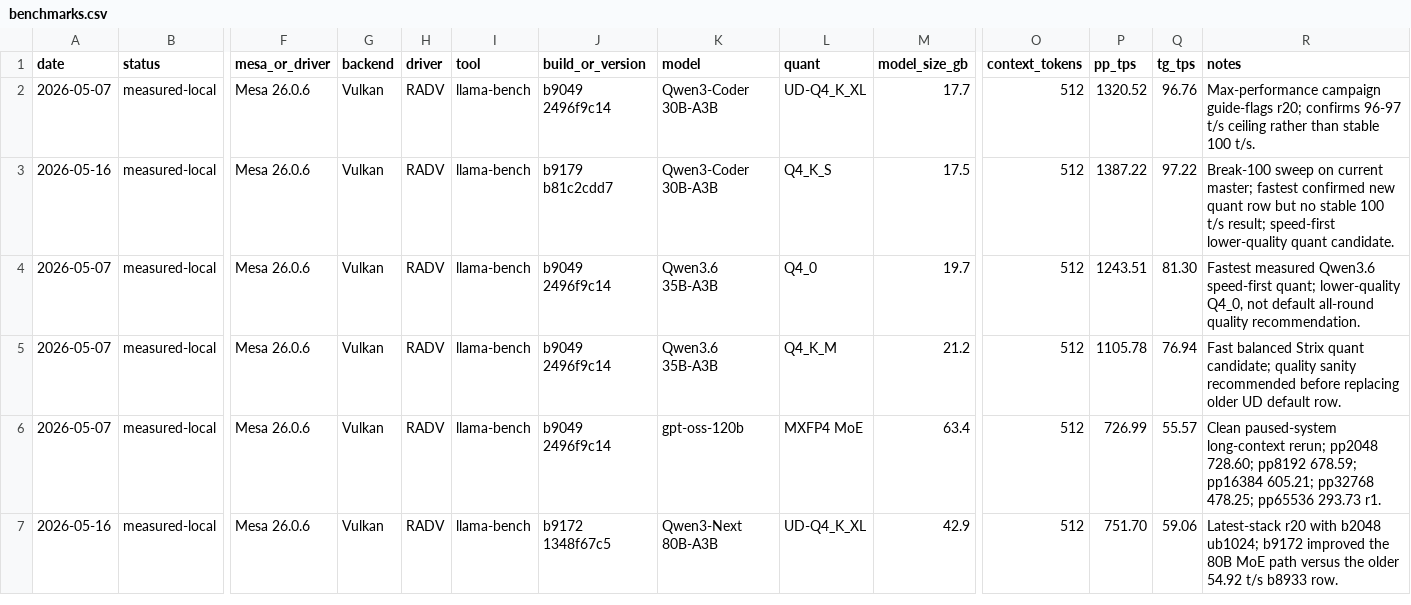
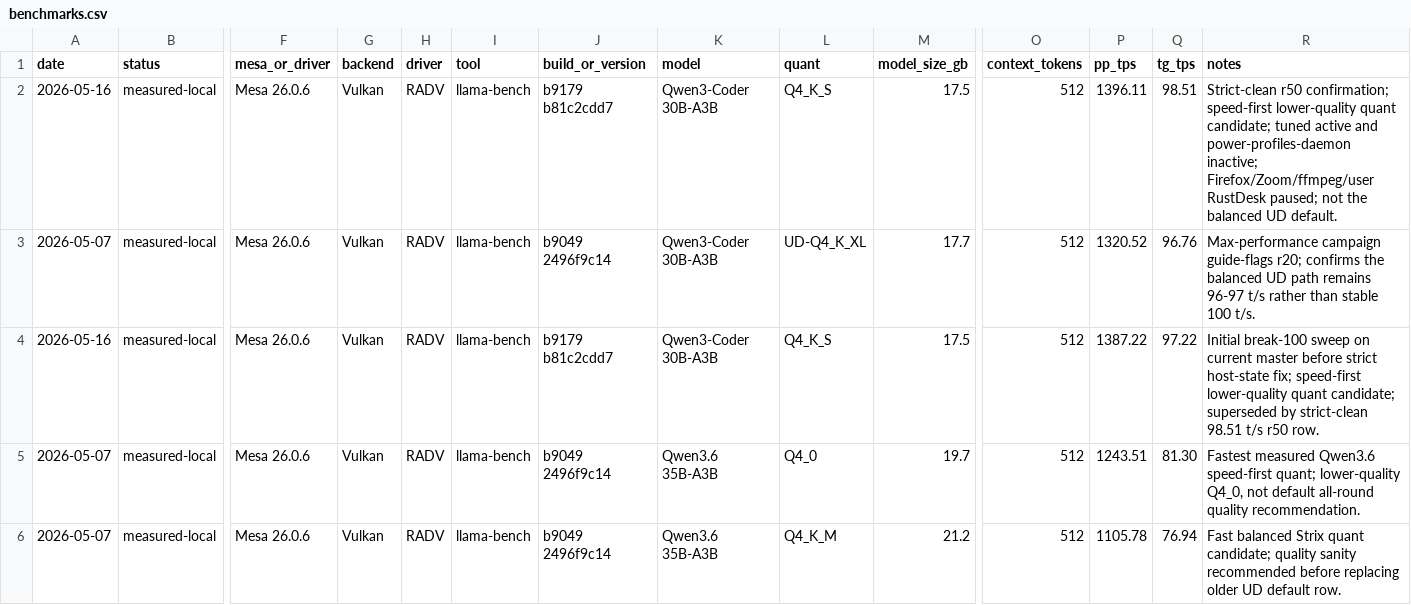
Before and after one commit to Fail-Safe/strix-halo-guide, a CSV file: data/benchmarks.csv, drawn as a sheet; only a part is shown, gaps mark what is left out; the shorter side is filled out with more unchanged rows; addresses are those after the commit; rows hold the shown columns only; the diff names each change by its address in the sheet, - before the commit and + after, or states it on an @@ line.

```diff
--- a/data/benchmarks.csv
+++ b/data/benchmarks.csv
+row 2: 2026-05-16 | measured-local | Mesa 26.0.6 | Vulkan | RADV | llama-bench | b9179 b81c2cdd7 | Qwen3-Coder 30B-A3B | Q4_K_S | 17.5 | 512 | 1396.11 | 98.51 | Strict-clean r50 confirmation; speed-first lower-quality quant candidate; tuned active and power-profiles-daemon inactive; Firefox/Zoom/ffmpeg/user RustDesk paused; not the balanced UD default.
-R3 (notes): …r20; confirms 96-97 t/s ceiling rather than…
+R3 (notes): …r20; confirms the balanced UD path remains 96-97 t/s rather than…
-R4 (notes): Break-100 sweep on current master; fastest confirmed new quant row but no stable 100 t/s result; speed-first lower-quality quant candidate.
+R4 (notes): Initial break-100 sweep on current master before strict host-state fix; speed-first lower-quality quant candidate; superseded by strict-clean 98.51 t/s r50 row.
```
Also changed, not shown: data/headline_claims.csv, 37 other files.
